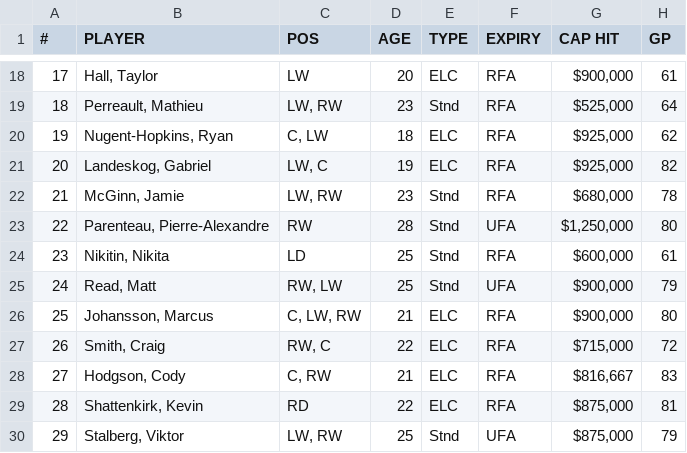
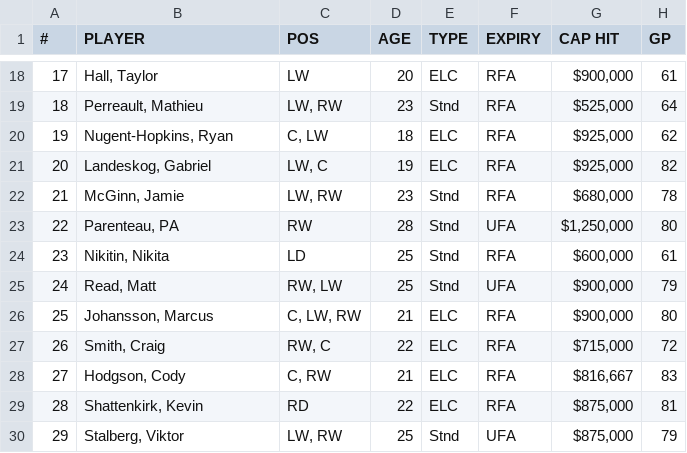
Before and after one commit to HockeyStatSupplier/StatsSupply, a CSV file: Player_Cap - 2011-2012.csv, drawn as a sheet; only a part is shown, gaps mark what is left out; the diff names each change by its address in the sheet, - before the commit and + after, or states it on an @@ line.

Commit message:
Update Player_Cap - 2011-2012.csv

```diff
--- a/Player_Cap - 2011-2012.csv
+++ b/Player_Cap - 2011-2012.csv
-B23 (PLAYER): Parenteau, Pierre-Alexandre
+B23 (PLAYER): Parenteau, PA
```
